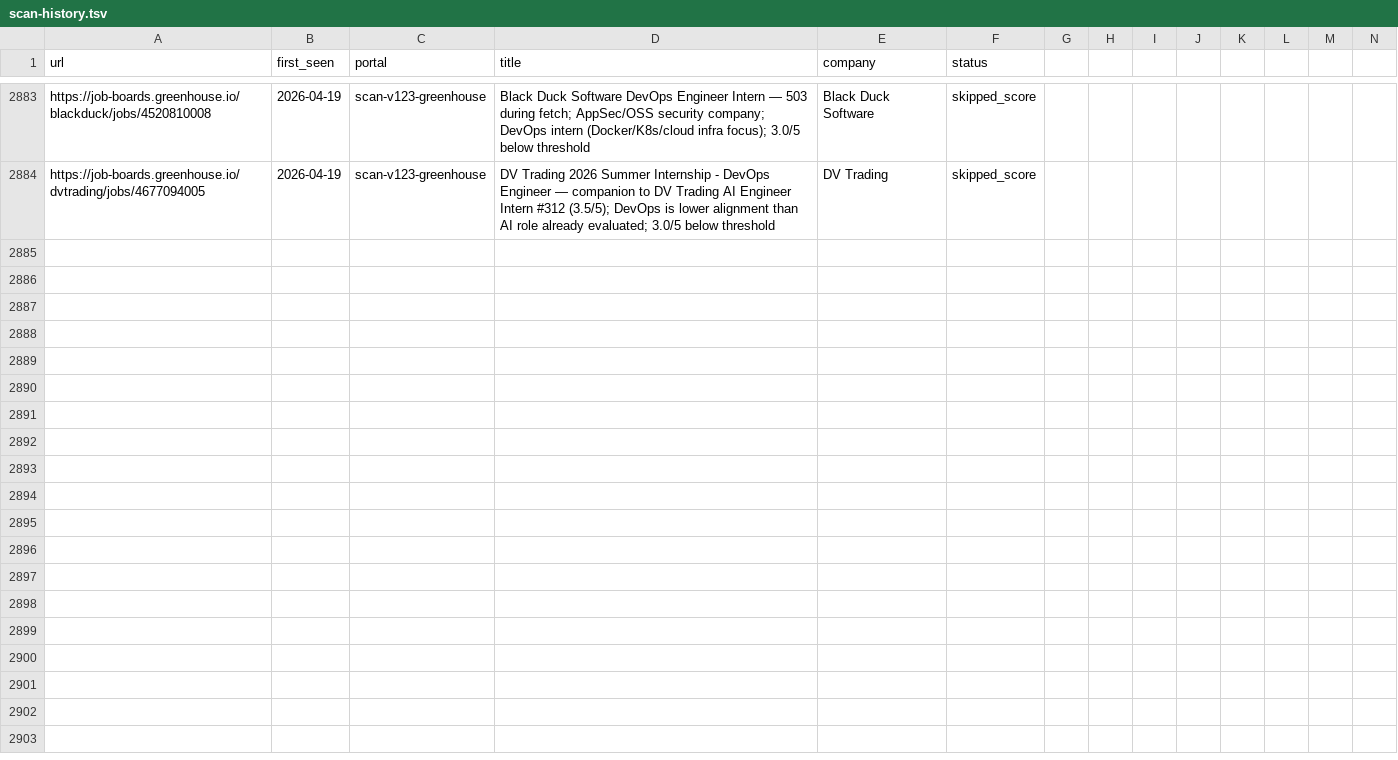
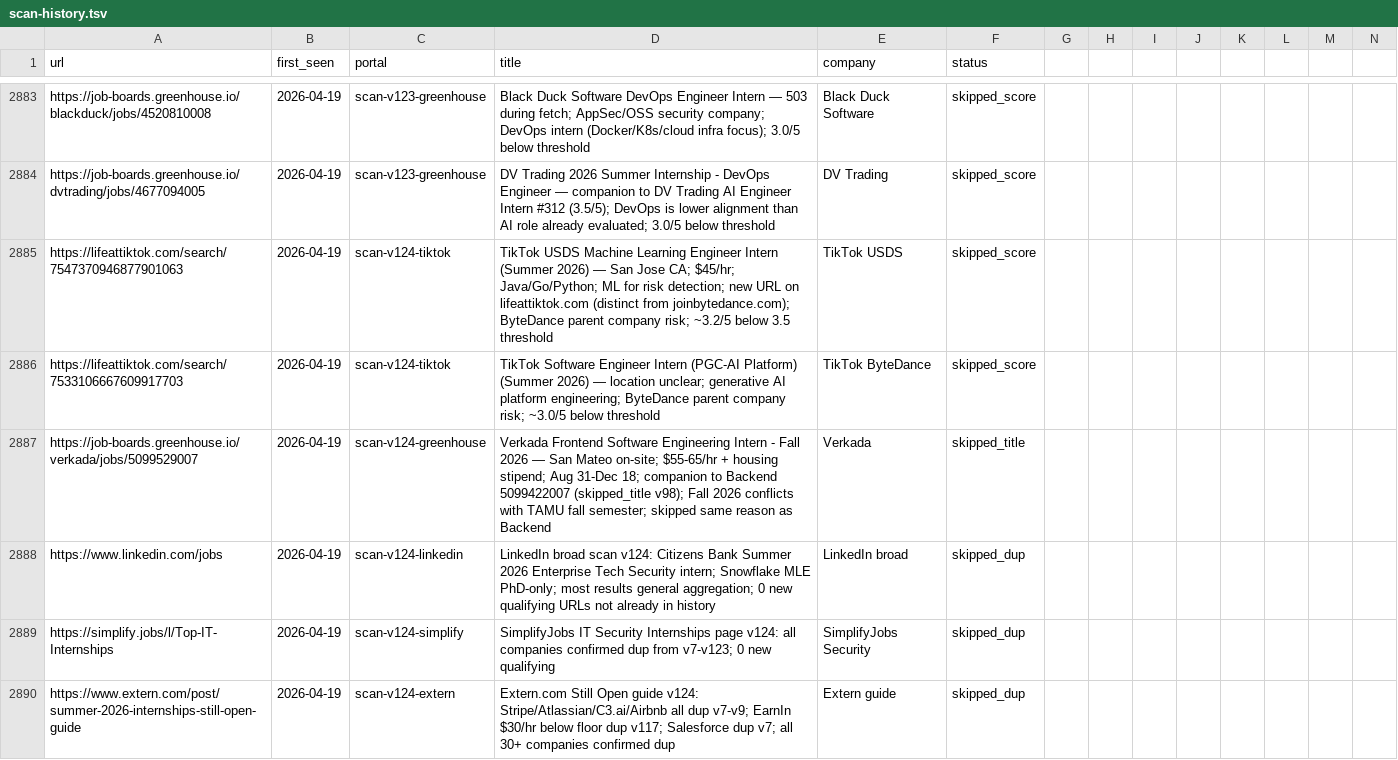
Before and after one commit to clmoon2/career-ops, a TSV file: data/scan-history.tsv, drawn as a sheet; only a part is shown, gaps mark what is left out; rows hold the shown columns only; the diff names each change by its address in the sheet, - before the commit and + after, or states it on an @@ line.

```diff
--- a/data/scan-history.tsv
+++ b/data/scan-history.tsv
+row 2885: https://lifeattiktok.com/search/7547370946877901063 | 2026-04-19 | scan-v124-tiktok | TikTok USDS Machine Learning Engineer Intern (Summer 2026) — San Jose CA; $45/hr; Java/Go/Python; ML for risk detection; new URL on lifeattiktok.com (distinct from joinbytedance.com); ByteDance parent company risk; ~3.2/5 below 3.5 threshold | TikTok USDS | skipped_score
+row 2886: https://lifeattiktok.com/search/7533106667609917703 | 2026-04-19 | scan-v124-tiktok | TikTok Software Engineer Intern (PGC-AI Platform) (Summer 2026) — location unclear; generative AI platform engineering; ByteDance parent company risk; ~3.0/5 below threshold | TikTok ByteDance | skipped_score
+row 2887: https://job-boards.greenhouse.io/verkada/jobs/5099529007 | 2026-04-19 | scan-v124-greenhouse | Verkada Frontend Software Engineering Intern - Fall 2026 — San Mateo on-site; $55-65/hr + housing stipend; Aug 31-Dec 18; companion to Backend 5099422007 (skipped_title v98); Fall 2026 conflicts with TAMU fall semester; skipped same reason as Backend | Verkada | skipped_title
+row 2888: https://www.linkedin.com/jobs | 2026-04-19 | scan-v124-linkedin | LinkedIn broad scan v124: Citizens Bank Summer 2026 Enterprise Tech Security intern; Snowflake MLE PhD-only; most results general aggregation; 0 new qualifying URLs not already in history | LinkedIn broad | skipped_dup
+row 2889: https://simplify.jobs/l/Top-IT-Internships | 2026-04-19 | scan-v124-simplify | SimplifyJobs IT Security Internships page v124: all companies confirmed dup from v7-v123; 0 new qualifying | SimplifyJobs Security | skipped_dup
+row 2890: https://www.extern.com/post/summer-2026-internships-still-open-guide | 2026-04-19 | scan-v124-extern | Extern.com Still Open guide v124: Stripe/Atlassian/C3.ai/Airbnb all dup v7-v9; EarnIn $30/hr below floor dup v117; Salesforce dup v7; all 30+ companies confirmed dup | Extern guide | skipped_dup
```
Also changed, not shown: 2 other files.
